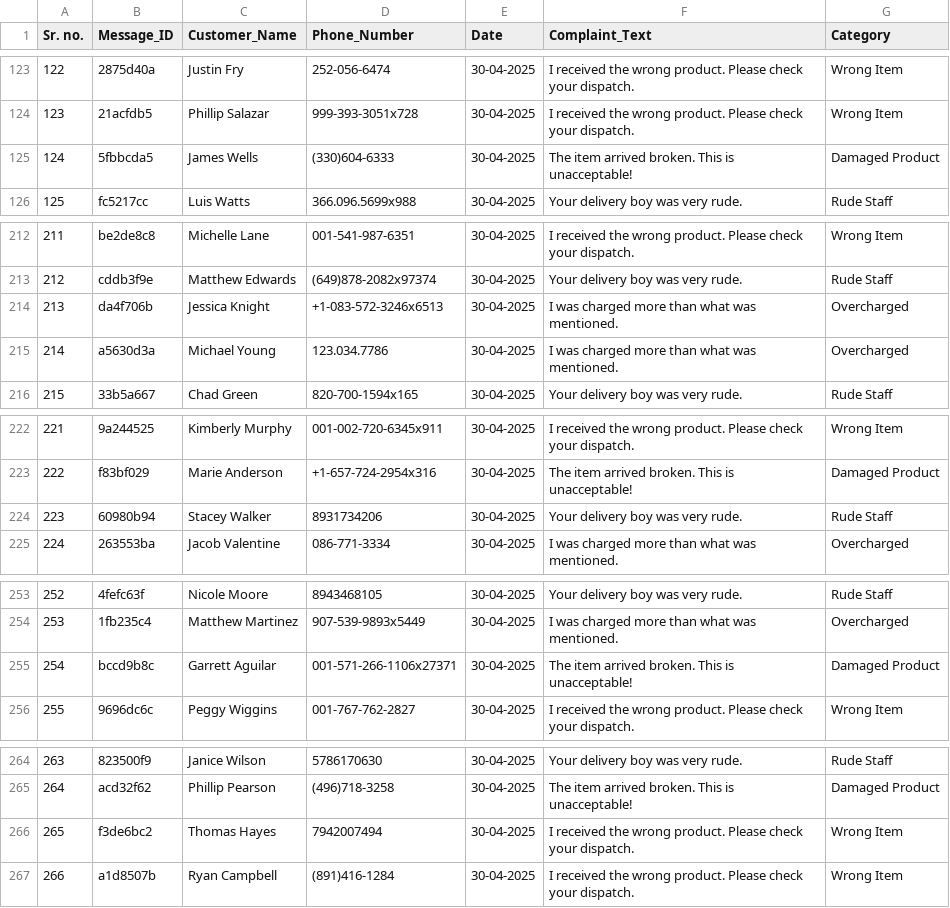
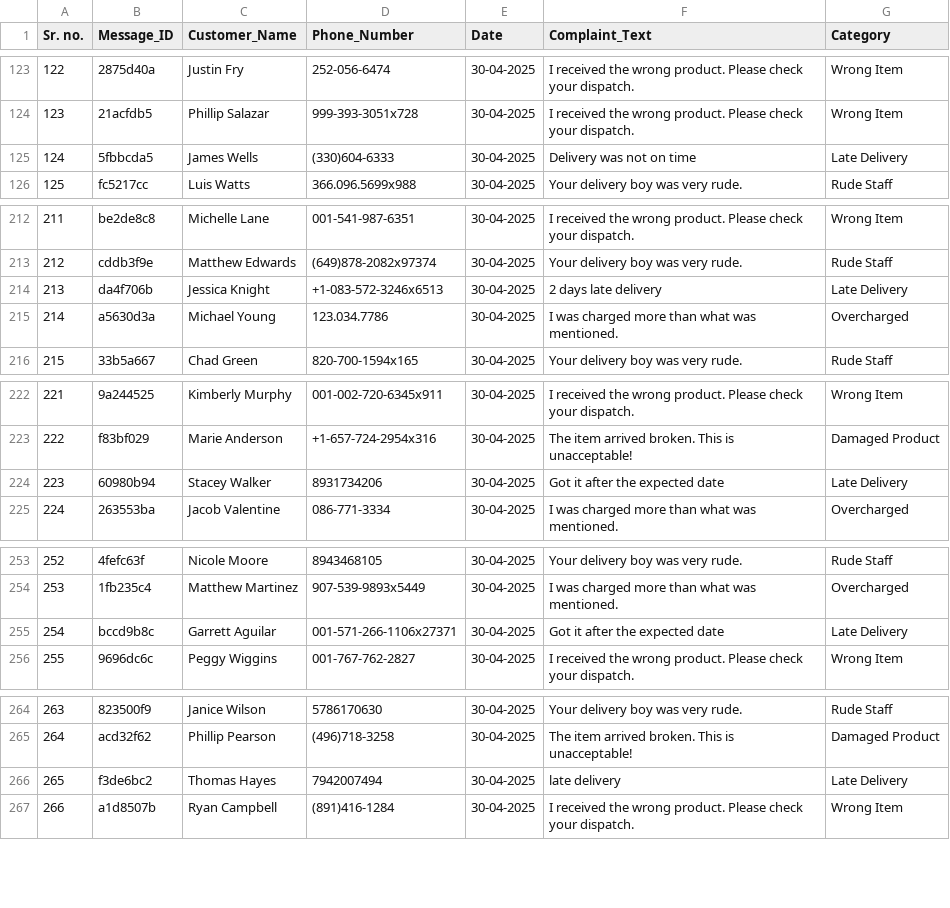
Before and after one commit to Romakumbhalwar/WhWhatsAppComplaintAnalyzer, a CSV file: data/WhatsApp_Complaint_Analyzer_Data.csv, drawn as a sheet; only a part is shown, gaps mark what is left out; the diff covers the shown part only.

Commit message:
Updated dataset and retrained model

```diff
--- a/data/WhatsApp_Complaint_Analyzer_Data.csv
+++ b/data/WhatsApp_Complaint_Analyzer_Data.csv
@@ -124,3 +124,3 @@ Sr. no.,Message_ID,Customer_Name,Phone_Number,Date,Complaint_Text,Category
 123,21acfdb5,Phillip Salazar,999-393-3051x728,30-04-2025,I received the wrong product. Please check your dispatch.,Wrong Item
-124,5fbbcda5,James Wells,(330)604-6333,30-04-2025,The item arrived broken. This is unacceptable!,Damaged Product
+124,5fbbcda5,James Wells,(330)604-6333,30-04-2025,Delivery was not on time,Late Delivery
 125,fc5217cc,Luis Watts,366.096.5699x988,30-04-2025,Your delivery boy was very rude.,Rude Staff
@@ -213,3 +213,3 @@ Sr. no.,Message_ID,Customer_Name,Phone_Number,Date,Complaint_Text,Category
 212,cddb3f9e,Matthew Edwards,(649)878-2082x97374,30-04-2025,Your delivery boy was very rude.,Rude Staff
-213,da4f706b,Jessica Knight,+1-083-572-3246x6513,30-04-2025,I was charged more than what was mentioned.,Overcharged
+213,da4f706b,Jessica Knight,+1-083-572-3246x6513,30-04-2025,2 days late delivery,Late Delivery
 214,a5630d3a,Michael Young,123.034.7786,30-04-2025,I was charged more than what was mentioned.,Overcharged
@@ -223,3 +223,3 @@ Sr. no.,Message_ID,Customer_Name,Phone_Number,Date,Complaint_Text,Category
 222,f83bf029,Marie Anderson,+1-657-724-2954x316,30-04-2025,The item arrived broken. This is unacceptable!,Damaged Product
-223,60980b94,Stacey Walker,8931734206,30-04-2025,Your delivery boy was very rude.,Rude Staff
+223,60980b94,Stacey Walker,8931734206,30-04-2025,Got it after the expected date,Late Delivery
 224,263553ba,Jacob Valentine,086-771-3334,30-04-2025,I was charged more than what was mentioned.,Overcharged
@@ -254,3 +254,3 @@ Sr. no.,Message_ID,Customer_Name,Phone_Number,Date,Complaint_Text,Category
 253,1fb235c4,Matthew Martinez,907-539-9893x5449,30-04-2025,I was charged more than what was mentioned.,Overcharged
-254,bccd9b8c,Garrett Aguilar,001-571-266-1106x27371,30-04-2025,The item arrived broken. This is unacceptable!,Damaged Product
+254,bccd9b8c,Garrett Aguilar,001-571-266-1106x27371,30-04-2025,Got it after the expected date,Late Delivery
 255,9696dc6c,Peggy Wiggins,001-767-762-2827,30-04-2025,I received the wrong product. Please check your dispatch.,Wrong Item
@@ -265,3 +265,3 @@ Sr. no.,Message_ID,Customer_Name,Phone_Number,Date,Complaint_Text,Category
 264,acd32f62,Phillip Pearson,(496)718-3258,30-04-2025,The item arrived broken. This is unacceptable!,Damaged Product
-265,f3de6bc2,Thomas Hayes,7942007494,30-04-2025,I received the wrong product. Please check your dispatch.,Wrong Item
+265,f3de6bc2,Thomas Hayes,7942007494,30-04-2025,late delivery,Late Delivery
 266,a1d8507b,Ryan Campbell,(891)416-1284,30-04-2025,I received the wrong product. Please check your dispatch.,Wrong Item
```
Also changed, not shown: 66 edited cells elsewhere in this file, 1 other file.
